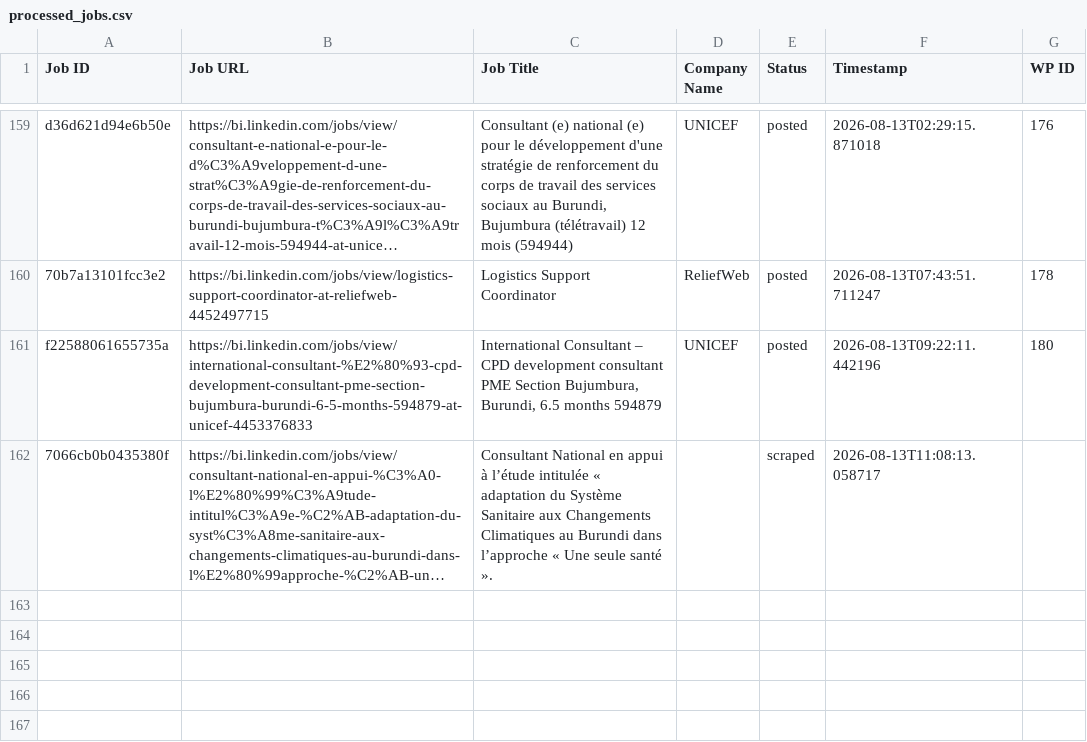
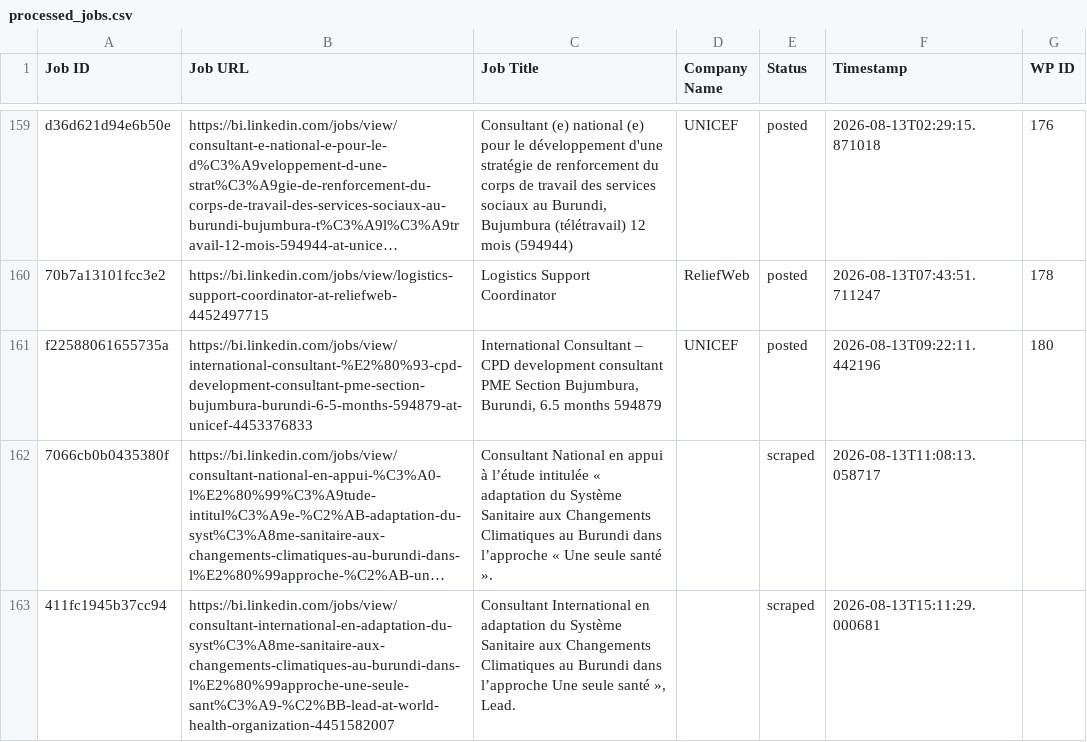
Before and after one commit to innovationinc2000/bi, a CSV file: processed_jobs.csv, drawn as a sheet; only a part is shown, gaps mark what is left out; long unchanged cells end in …; the diff names each change by its address in the sheet, - before the commit and + after, or states it on an @@ line.

```diff
--- a/processed_jobs.csv
+++ b/processed_jobs.csv
+row 163: 411fc1945b37cc94 | https://bi.linkedin.com/jobs/view/consultant-international-en-adaptation-du-syst%C3%A8me-sanitaire-aux-changements-climatiques-au-burundi-dans-l%E2%80%99approche-une-seule-sant%C3%A9-%C2%BB-lead-at-world-health-organization-4451582007 | Consultant International en adaptation du Système Sanitaire aux Changements Climatiques au Burundi dans l’approche Une seule santé », Lead. |  | scraped | 2026-08-13T15:11:29.000681
```
